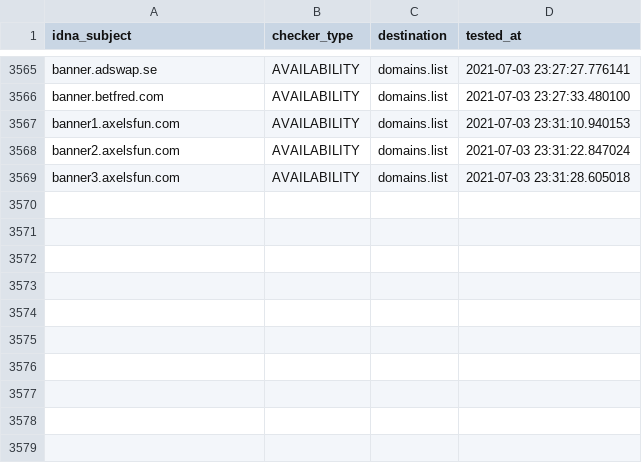
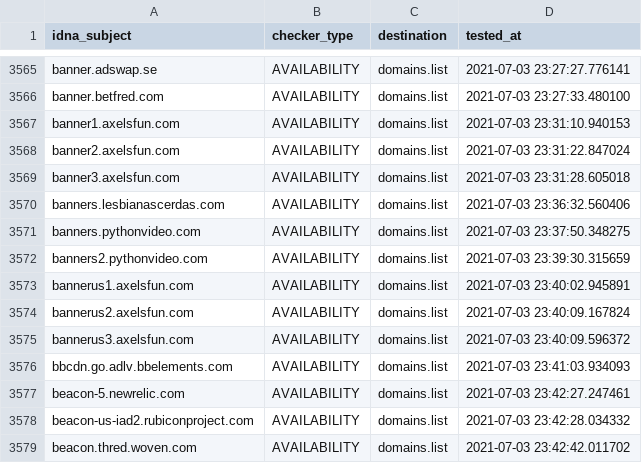
Before and after one commit to Ultimate-Hosts-Blacklist/cameleon_at_sysctl.org, a CSV file: .pyfunceble/inactive.csv, drawn as a sheet; only a part is shown, gaps mark what is left out.

```diff
--- a/.pyfunceble/inactive.csv
+++ b/.pyfunceble/inactive.csv
@@ -3569 +3569,11 @@ banner2.axelsfun.com,AVAILABILITY,domains.list,2021-07-03 23:31:22.847024
 banner3.axelsfun.com,AVAILABILITY,domains.list,2021-07-03 23:31:28.605018
+banners.lesbianascerdas.com,AVAILABILITY,domains.list,2021-07-03 23:36:32.560406
+banners.pythonvideo.com,AVAILABILITY,domains.list,2021-07-03 23:37:50.348275
+banners2.pythonvideo.com,AVAILABILITY,domains.list,2021-07-03 23:39:30.315659
+bannerus1.axelsfun.com,AVAILABILITY,domains.list,2021-07-03 23:40:02.945891
+bannerus2.axelsfun.com,AVAILABILITY,domains.list,2021-07-03 23:40:09.167824
+bannerus3.axelsfun.com,AVAILABILITY,domains.list,2021-07-03 23:40:09.596372
+bbcdn.go.adlv.bbelements.com,AVAILABILITY,domains.list,2021-07-03 23:41:03.934093
+beacon-5.newrelic.com,AVAILABILITY,domains.list,2021-07-03 23:42:27.247461
+beacon-us-iad2.rubiconproject.com,AVAILABILITY,domains.list,2021-07-03 23:42:28.034332
+beacon.thred.woven.com,AVAILABILITY,domains.list,2021-07-03 23:42:42.011702
```
Also changed, not shown: .pyfunceble/whois.csv, 13 other files.
